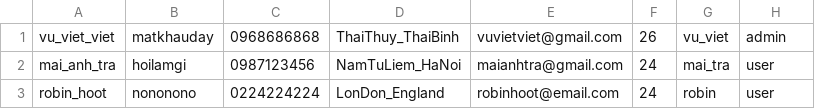
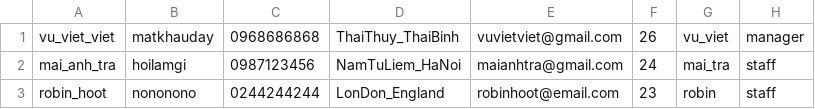
Before and after one commit to vuvietviet/Module2Java, a CSV file: CaseStudy/hotel-of-room-management/src/fileCSV/accounts.csv, drawn as a sheet.

```diff
--- a/CaseStudy/hotel-of-room-management/src/fileCSV/accounts.csv
+++ b/CaseStudy/hotel-of-room-management/src/fileCSV/accounts.csv
@@ -1,3 +1,3 @@
-vu_viet_viet,matkhauday,0968686868,ThaiThuy_ThaiBinh,vuvietviet@gmail.com,26,vu_viet,admin
-mai_anh_tra,hoilamgi,0987123456,NamTuLiem_HaNoi,maianhtra@gmail.com,24,mai_tra,user
-robin_hoot,nononono,0224224224,LonDon_England,robinhoot@email.com,24,robin,user
+vu_viet_viet,matkhauday,0968686868,ThaiThuy_ThaiBinh,vuvietviet@gmail.com,26,vu_viet,manager
+mai_anh_tra,hoilamgi,0987123456,NamTuLiem_HaNoi,maianhtra@gmail.com,24,mai_tra,staff
+robin_hoot,nononono,0244244244,LonDon_England,robinhoot@email.com,23,robin,staff
```
Also changed, not shown: CaseStudy/hotel-of-room-management/out/production/hotel-of-room-management/fileCSV/accounts.csv, 4 other files.
